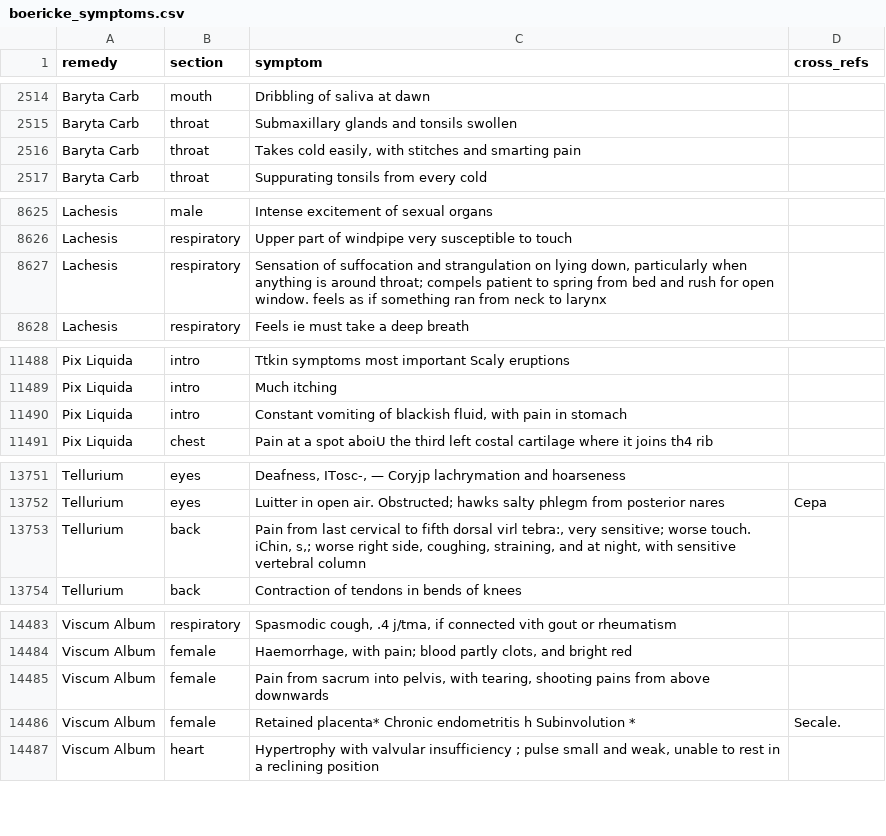
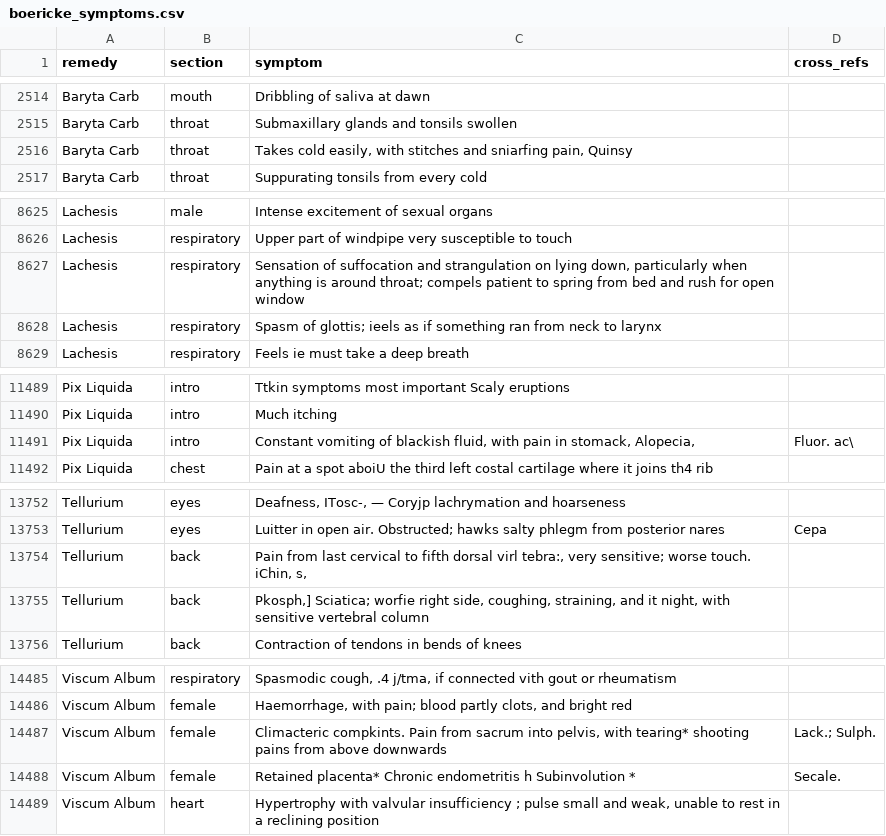
Before and after one commit to pmeyssonnier/homeo-explorer, a CSV file: data/boericke_symptoms.csv, drawn as a sheet; only a part is shown, gaps mark what is left out; the diff covers the shown part only.

```diff
--- a/data/boericke_symptoms.csv
+++ b/data/boericke_symptoms.csv
@@ -2515,3 +2515,3 @@ Baryta Carb,mouth,Dribbling of saliva at dawn,
 Baryta Carb,throat,Submaxillary glands and tonsils swollen,
-Baryta Carb,throat,"Takes cold easily, with stitches and smarting pain",
+Baryta Carb,throat,"Takes cold easily, with stitches and sniarfing pain, Quinsy",
 Baryta Carb,throat,Suppurating tonsils from every cold,
@@ -8626,3 +8626,4 @@ Lachesis,male,Intense excitement of sexual organs,
 Lachesis,respiratory,Upper part of windpipe very susceptible to touch,
-Lachesis,respiratory,"Sensation of suffocation and strangulation on lying down, particularly when anything is around throat; compels patient to spring from bed and rush for open window. feels as if something ran from neck to larynx",
+Lachesis,respiratory,"Sensation of suffocation and strangulation on lying down, particularly when anything is around throat; compels patient to spring from bed and rush for open window",
+Lachesis,respiratory,Spasm of glottis; ieels as if something ran from neck to larynx,
 Lachesis,respiratory,Feels ie must take a deep breath,
@@ -11489,3 +11490,3 @@ Pix Liquida,intro,Ttkin symptoms most important Scaly eruptions,
 Pix Liquida,intro,Much itching,
-Pix Liquida,intro,"Constant vomiting of blackish fluid, with pain in stomach",
+Pix Liquida,intro,"Constant vomiting of blackish fluid, with pain in stomack, Alopecia,",Fluor. ac\
 Pix Liquida,chest,Pain at a spot aboiU the third left costal cartilage where it joins th4 rib,
@@ -13752,3 +13753,4 @@ Tellurium,eyes,"Deafness, ITosc-, — Coryjp lachrymation and hoarseness",
 Tellurium,eyes,Luitter in open air.  Obstructed; hawks salty phlegm from posterior nares,Cepa
-Tellurium,back,"Pain from last cervical to fifth dorsal virl tebra:, very sensitive; worse touch. iChin, s,; worse right side, coughing, straining, and at night, with sensitive vertebral column",
+Tellurium,back,"Pain from last cervical to fifth dorsal virl tebra:, very sensitive; worse touch. iChin, s,",
+Tellurium,back,"Pkosph,] Sciatica; worfie right side, coughing, straining, and it night, with sensitive vertebral column",
 Tellurium,back,Contraction of tendons in bends of knees,
@@ -14484,3 +14486,3 @@ Viscum Album,respiratory,"Spasmodic cough, .4 j/tma, if connected vith gout or r
 Viscum Album,female,"Haemorrhage, with pain; blood partly clots, and bright red",
-Viscum Album,female,"Pain from sacrum into pelvis, with tearing, shooting pains from above downwards",
+Viscum Album,female,"Climacteric compkints.  Pain from sacrum into pelvis, with tearing* shooting pains from above downwards",Lack.; Sulph.
 Viscum Album,female,Retained placenta*  Chronic endometritis h Subinvolution *,Secale.
```
Also changed, not shown: 14 edited cells elsewhere in this file, data/boericke_a_corriger_homeoint.csv, data/boericke_review.csv, 3 other files.
